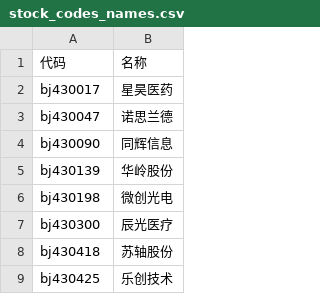
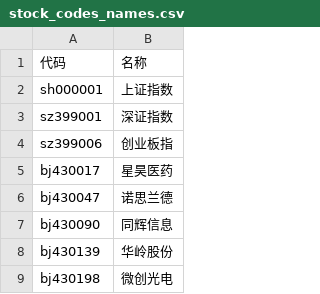
Before and after one commit to doyfself/stock-app-ai, a CSV file: server/stock_codes_names.csv, drawn as a sheet; only a part is shown; the shorter side is filled out with more unchanged rows.

```diff
--- a/server/stock_codes_names.csv
+++ b/server/stock_codes_names.csv
@@ -1,2 +1,5 @@
 代码,名称
+sh000001,上证指数
+sz399001,深证指数
+sz399006,创业板指
 bj430017,星昊医药
```
Also changed, not shown: 38 other files.
